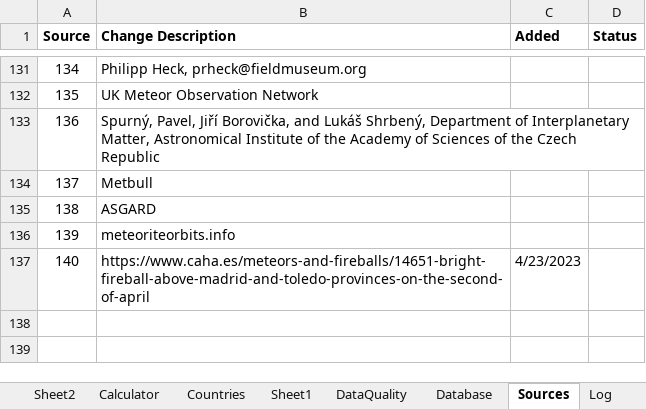
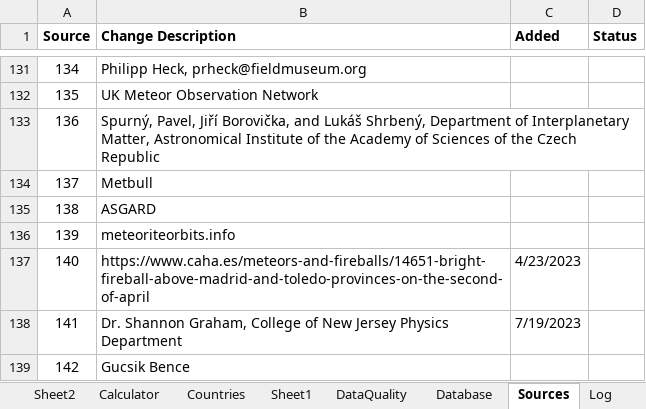
Before and after one commit to strewnify/strewnlab, an Excel workbook: AllEventData.xlsx, sheet Sources, drawn as a sheet; only a part is shown, gaps mark what is left out; values as stored, in another font and other column widths than the file's, no borders; the diff names each change by its address in the sheet, - before the commit and + after, or states it on an @@ line.

```diff
--- a/AllEventData.xlsx (sheet Sources)
+++ b/AllEventData.xlsx (sheet Sources)
+row 138: 141 | Dr. Shannon Graham, College of New Jersey Physics Department | 7/19/2023
+row 139: 142 | Gucsik Bence
```
Also changed, not shown: sheet AllEventData, sheet Calculator, other sheet tabs, charts or pictures, 24 other files.
